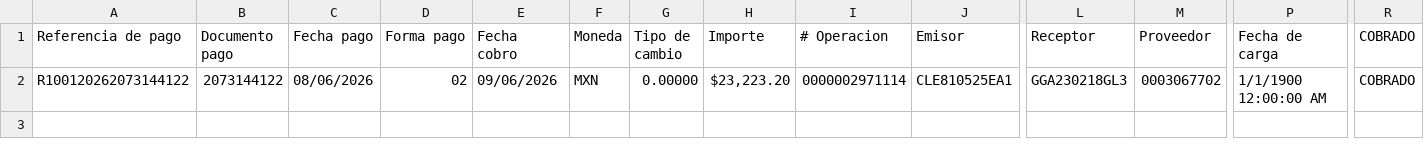
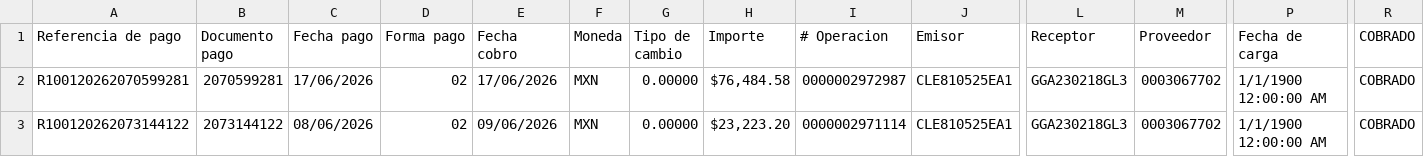
Before and after one commit to Tonnydesarrollo/desarrolloeg-utilidades-monolito, a CSV file: src/modules/jobs/native/casaley/data/pagos_U1.csv, drawn as a sheet; only a part is shown, gaps mark what is left out; rows hold the shown columns only; the diff names each change by its address in the sheet, - before the commit and + after, or states it on an @@ line.

```diff
--- a/src/modules/jobs/native/casaley/data/pagos_U1.csv
+++ b/src/modules/jobs/native/casaley/data/pagos_U1.csv
+row 2: R100120262070599281 | 2070599281 | 17/06/2026 | 02 | 17/06/2026 | MXN | 0.00000 | $76,484.58 | 0000002972987 | CLE810525EA1 | GGA230218GL3 | 0003067702 | 1/1/1900 12:00:00 AM | COBRADO
```
Also changed, not shown: src/modules/jobs/native/casaley/data/facturas_U1.csv, src/modules/jobs/native/casaley/data/pagos_ALL.csv, 7 other files.
